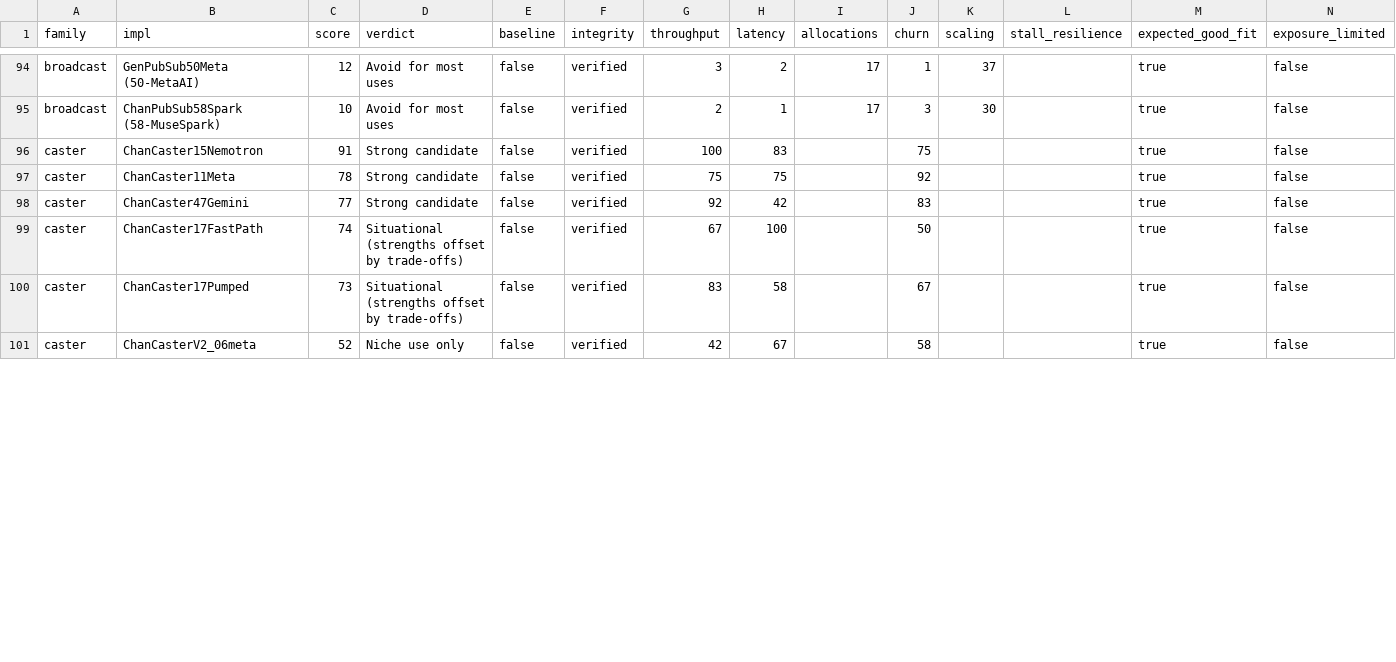
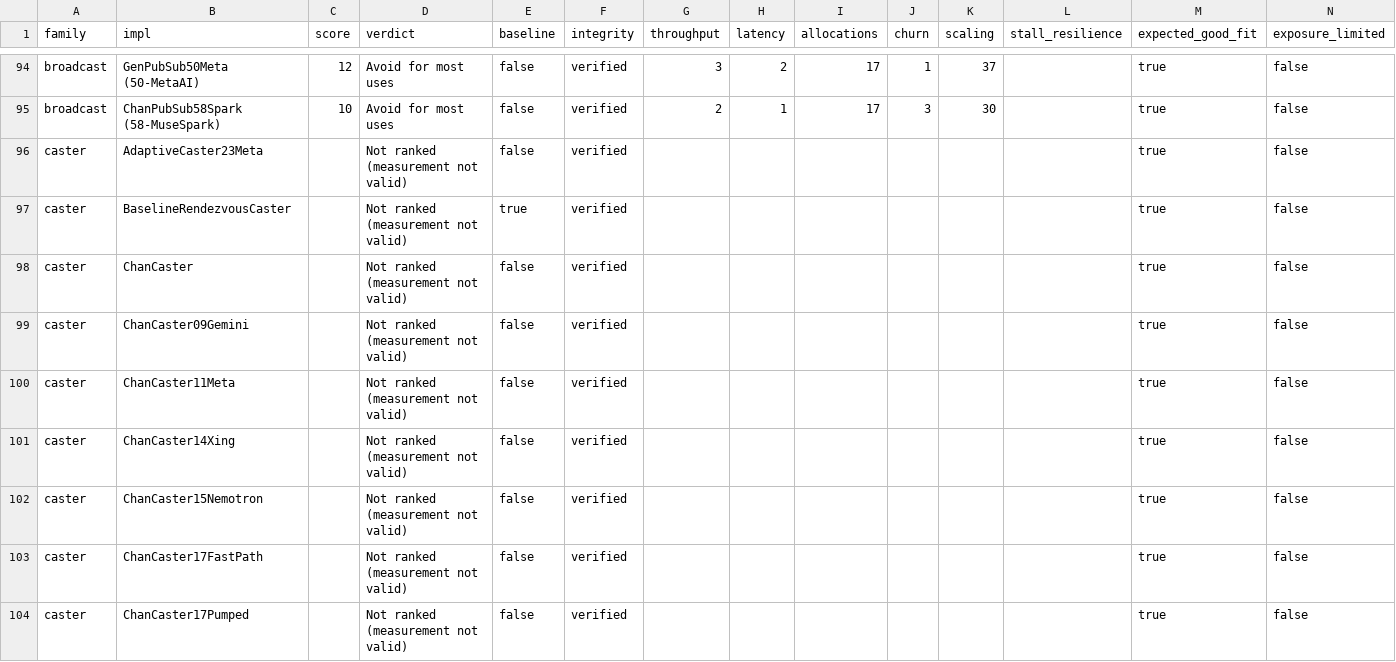
Before and after one commit to joeycumines/ai-attempting-novel-useful-concurrency, a CSV file: results-04-05-scores.csv, drawn as a sheet; only a part is shown, gaps mark what is left out; the diff covers the shown part only.

```diff
--- a/results-04-05-scores.csv
+++ b/results-04-05-scores.csv
@@ -95,7 +95,10 @@ broadcast,GenPubSub50Meta (50-MetaAI),12,Avoid for most uses,false,verified,3,2,
 broadcast,ChanPubSub58Spark (58-MuseSpark),10,Avoid for most uses,false,verified,2,1,17,3,30,,true,false
-caster,ChanCaster15Nemotron,91,Strong candidate,false,verified,100,83,,75,,,true,false
-caster,ChanCaster11Meta,78,Strong candidate,false,verified,75,75,,92,,,true,false
-caster,ChanCaster47Gemini,77,Strong candidate,false,verified,92,42,,83,,,true,false
-caster,ChanCaster17FastPath,74,Situational (strengths offset by trade-offs),false,verified,67,100,,50,,,true,false
-caster,ChanCaster17Pumped,73,Situational (strengths offset by trade-offs),false,verified,83,58,,67,,,true,false
-caster,ChanCasterV2_06meta,52,Niche use only,false,verified,42,67,,58,,,true,false
+caster,AdaptiveCaster23Meta,,Not ranked (measurement not valid),false,verified,,,,,,,true,false
+caster,BaselineRendezvousCaster,,Not ranked (measurement not valid),true,verified,,,,,,,true,false
+caster,ChanCaster,,Not ranked (measurement not valid),false,verified,,,,,,,true,false
+caster,ChanCaster09Gemini,,Not ranked (measurement not valid),false,verified,,,,,,,true,false
+caster,ChanCaster11Meta,,Not ranked (measurement not valid),false,verified,,,,,,,true,false
+caster,ChanCaster14Xing,,Not ranked (measurement not valid),false,verified,,,,,,,true,false
+caster,ChanCaster15Nemotron,,Not ranked (measurement not valid),false,verified,,,,,,,true,false
+caster,ChanCaster17FastPath,,Not ranked (measurement not valid),false,verified,,,,,,,true,false
+caster,ChanCaster17Pumped,,Not ranked (measurement not valid),false,verified,,,,,,,true,false
```
Also changed, not shown: 1 added row, 4 removed rows and 16 edited cells elsewhere in this file, results-01-05-scores.csv, results-02-05-scores.csv, 28 other files.
